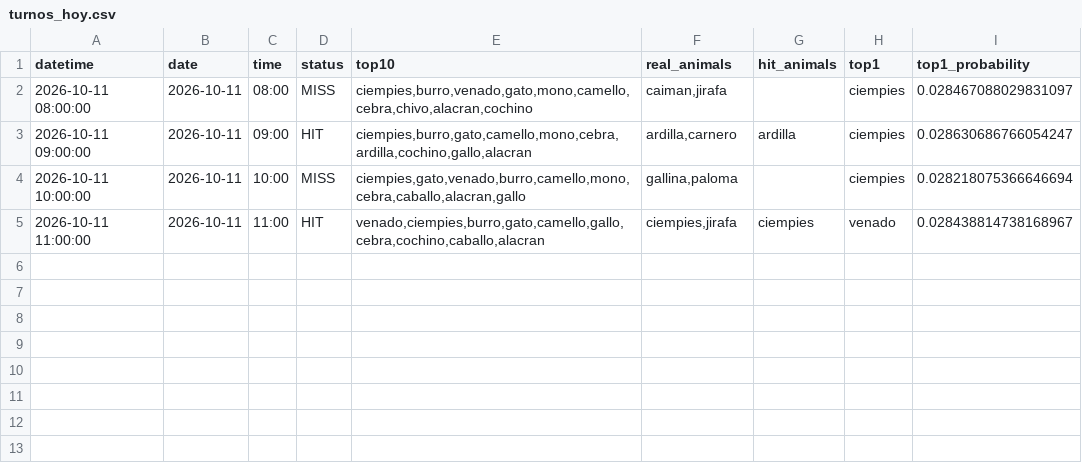
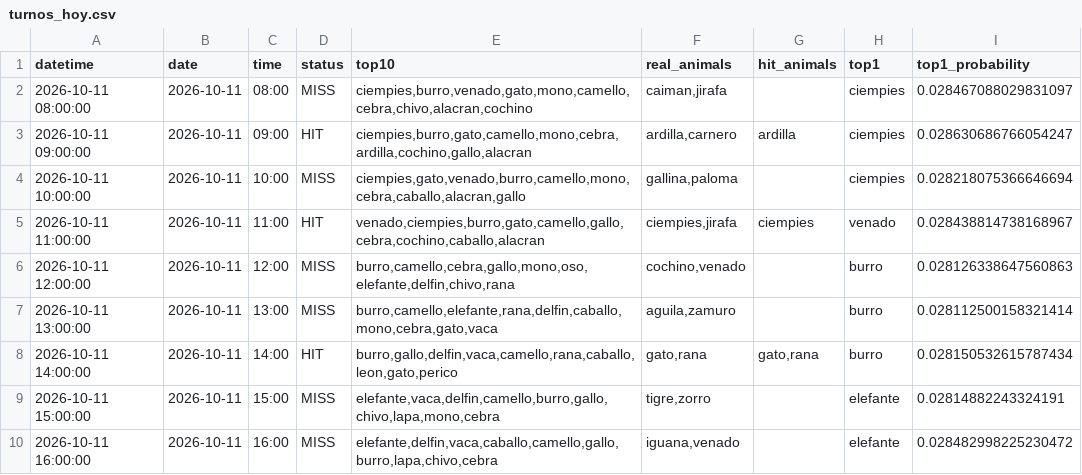
Before and after one commit to Juan571/testingprob, a CSV file: v7_output/turnos_hoy.csv, drawn as a sheet; the diff names each change by its address in the sheet, - before the commit and + after, or states it on an @@ line.

```diff
--- a/v7_output/turnos_hoy.csv
+++ b/v7_output/turnos_hoy.csv
+row 6: 2026-10-11 12:00:00 | 2026-10-11 | 12:00 | MISS | burro,camello,cebra,gallo,mono,oso,elefante,delfin,chivo,rana | cochino,venado |  | burro | 0.028126338647560863
+row 7: 2026-10-11 13:00:00 | 2026-10-11 | 13:00 | MISS | burro,camello,elefante,rana,delfin,caballo,mono,cebra,gato,vaca | aguila,zamuro |  | burro | 0.028112500158321414
+row 8: 2026-10-11 14:00:00 | 2026-10-11 | 14:00 | HIT | burro,gallo,delfin,vaca,camello,rana,caballo,leon,gato,perico | gato,rana | gato,rana | burro | 0.028150532615787434
+row 9: 2026-10-11 15:00:00 | 2026-10-11 | 15:00 | MISS | elefante,vaca,delfin,camello,burro,gallo,chivo,lapa,mono,cebra | tigre,zorro |  | elefante | 0.02814882243324191
+row 10: 2026-10-11 16:00:00 | 2026-10-11 | 16:00 | MISS | elefante,delfin,vaca,caballo,camello,gallo,burro,lapa,chivo,cebra | iguana,venado |  | elefante | 0.028482998225230472
```
Also changed, not shown: v7_output/backtest.csv, v7_output/patrones.csv, 4 other files.
